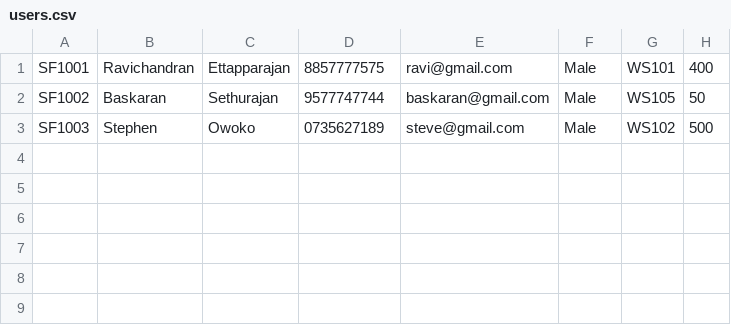
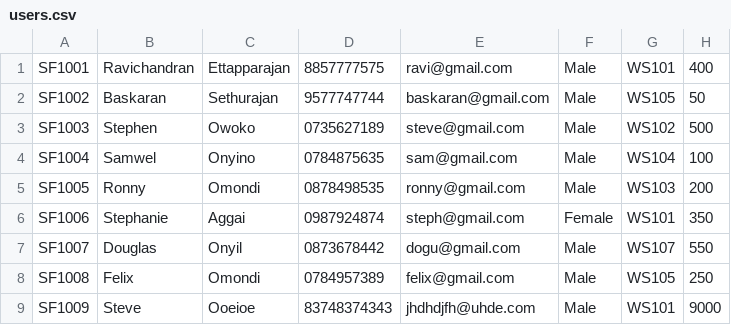
Before and after one commit to Makcollins/C_Sharp_Concepts, a CSV file: Cafeteria/Cafeteria/CSVfiles/users.csv, drawn as a sheet.

```diff
--- a/Cafeteria/Cafeteria/CSVfiles/users.csv
+++ b/Cafeteria/Cafeteria/CSVfiles/users.csv
@@ -3 +3,7 @@ SF1002,Baskaran,Sethurajan,9577747744,baskaran@gmail.com,Male,WS105,50
 SF1003,Stephen,Owoko,0735627189,steve@gmail.com,Male,WS102,500
+SF1004,Samwel,Onyino,0784875635,sam@gmail.com,Male,WS104,100
+SF1005,Ronny,Omondi,0878498535,ronny@gmail.com,Male,WS103,200
+SF1006,Stephanie,Aggai,0987924874,steph@gmail.com,Female,WS101,350
+SF1007,Douglas,Onyil,0873678442,dogu@gmail.com,Male,WS107,550
+SF1008,Felix,Omondi,0784957389,felix@gmail.com,Male,WS105,250
+SF1009,Steve,Ooeioe,83748374343,jhdhdjfh@uhde.com,Male,WS101,9000
```
Also changed, not shown: 32 other files.
